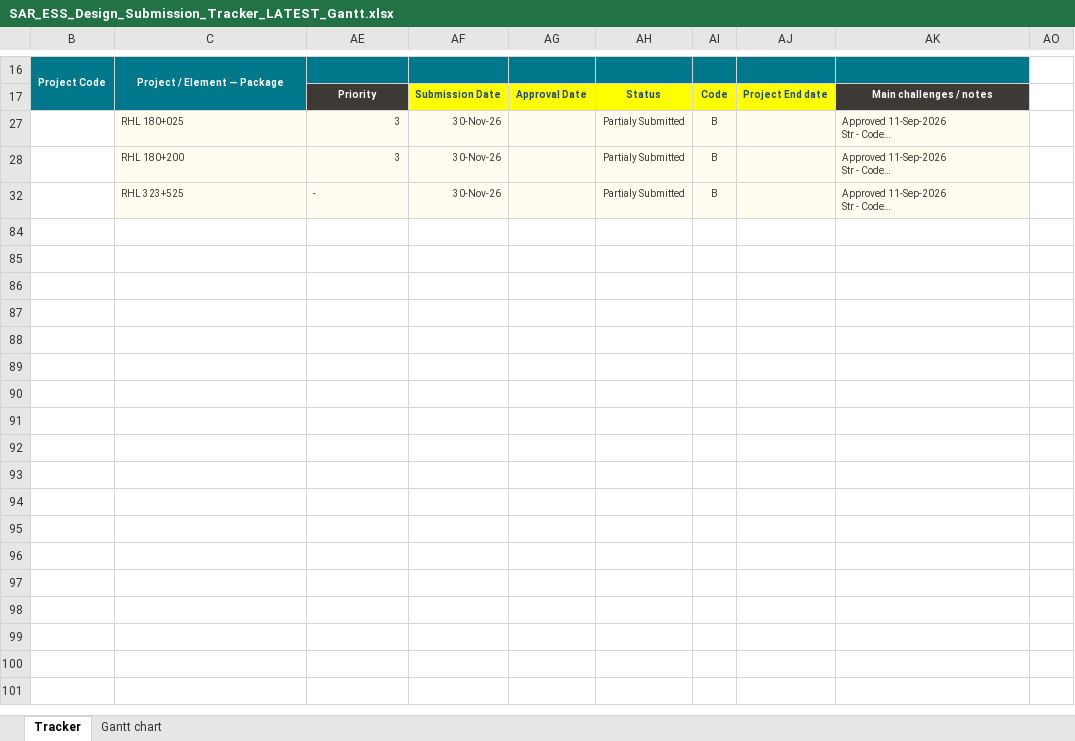
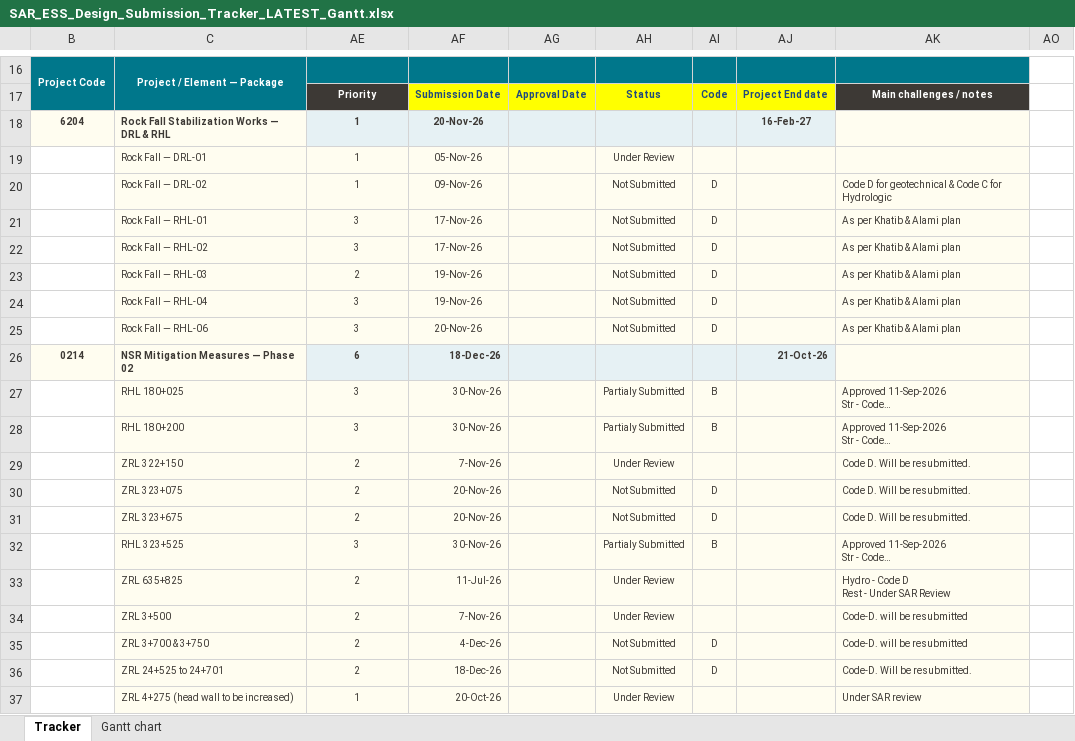
Before and after one commit to mostafaessam8-source/claude-fable-5-prompt, an Excel workbook: tracker-latest/SAR_ESS_Design_Submission_Tracker_LATEST_Gantt.xlsx, sheet Tracker, drawn as a sheet; only a part is shown, gaps mark what is left out; the shorter side is filled out with more unchanged rows; long unchanged cells end in …; values as stored, in another font and other column widths than the file's, no borders; conditional formats not drawn; ↵ is a line break in a cell; the diff covers the shown part only; the diff names each change by its address in the sheet, - before the commit and + after, or states it on an @@ line.

Commit message:
Sync tracker from the online workbook

```diff
--- a/tracker-latest/SAR_ESS_Design_Submission_Tracker_LATEST_Gantt.xlsx (sheet Tracker)
+++ b/tracker-latest/SAR_ESS_Design_Submission_Tracker_LATEST_Gantt.xlsx (sheet Tracker)
@@ row 18 unhidden: 6204 | Rock Fall Stabilization Works — DRL & RHL | 1 | 20-Nov-26 |  |  |  | 16-Feb-27 @@
+row 19:  | Rock Fall — DRL-01 | 1 | 05-Nov-26 |  | Under Review
@@ row 20 unhidden:  | Rock Fall — DRL-02 | 1 | 09-Nov-26 |  | Not Submitted | D |  | Code D for geotechnical & Code C for Hydrologic @@
@@ row 21 unhidden:  | Rock Fall — RHL-01 | 3 | 17-Nov-26 |  | Not Submitted | D |  | As per Khatib & Alami plan @@
@@ row 22 unhidden:  | Rock Fall — RHL-02 | 3 | 17-Nov-26 |  | Not Submitted | D |  | As per Khatib & Alami plan @@
@@ row 23 unhidden:  | Rock Fall — RHL-03 | 2 | 19-Nov-26 |  | Not Submitted | D |  | As per Khatib & Alami plan @@
@@ row 24 unhidden:  | Rock Fall — RHL-04 | 3 | 19-Nov-26 |  | Not Submitted | D |  | As per Khatib & Alami plan @@
@@ row 25 unhidden:  | Rock Fall — RHL-06 | 3 | 20-Nov-26 |  | Not Submitted | D |  | As per Khatib & Alami plan @@
@@ row 26 unhidden: 0214 | NSR Mitigation Measures — Phase 02 | 6 | 18-Dec-26 |  |  |  | 21-Oct-26 @@
-AE27:AE28 alignment: right
+AE27:AE28 alignment: center
+row 29:  | ZRL 322+150 | 2 | 7-Nov-26 |  | Under Review |  |  | Code D. Will be resubmitted.
@@ row 30 unhidden:  | ZRL 323+075 | 2 | 20-Nov-26 |  | Not Submitted | D |  | Code D. Will be resubmitted. @@
@@ row 31 unhidden:  | ZRL 323+675 | 2 | 20-Nov-26 |  | Not Submitted | D |  | Code D. Will be resubmitted. @@
-AE32: -
+AE32: 3
-AE32 alignment: left
+AE32 alignment: center
+row 33:  | ZRL 635+825 | 2 | 11-Jul-26 |  | Under Review |  |  | Hydro - Code D ↵ Rest - Under SAR Review
+row 34:  | ZRL 3+500 | 2 | 7-Nov-26 |  | Under Review |  |  | Code-D. will be resubmitted
@@ row 35 unhidden:  | ZRL 3+700 & 3+750 | 2 | 4-Dec-26 |  | Not Submitted | D |  | Code-D. will be resubmitted @@
@@ row 36 unhidden:  | ZRL 24+525 to 24+701 | 2 | 18-Dec-26 |  | Not Submitted | D |  | Code-D. Will be resubmitted. @@
@@ row 37 unhidden:  | ZRL 4+275 (head wall to be increased) | 1 | 20-Oct-26 |  | Under Review |  |  | Under SAR review @@
```
Also changed, not shown: 16 added rows and 30 hidden or unhidden rows elsewhere in this sheet, sheet Gantt chart, hidden cells, 1 other file.
